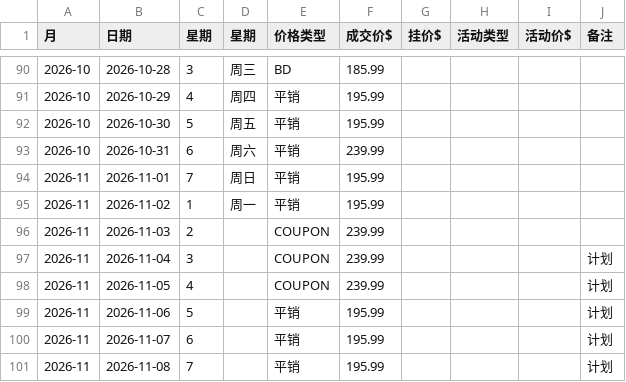
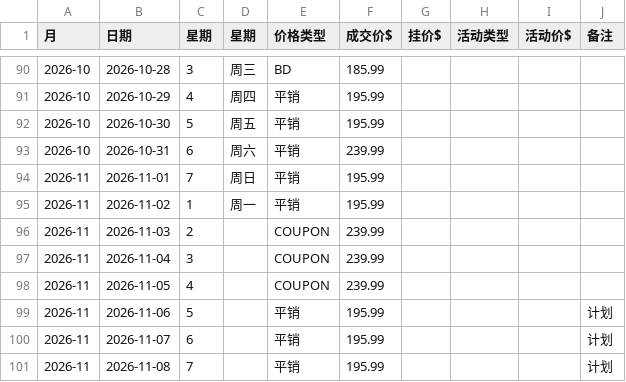
Before and after one commit to jiarongxu494-dotcom/ad600s-price-platform, a CSV file: data.csv, drawn as a sheet; only a part is shown, gaps mark what is left out.

Commit message:
Update AD600S price data 2026-11-05T05:57:19.434Z

```diff
--- a/data.csv
+++ b/data.csv
@@ -96,4 +96,4 @@
 2026-11,2026-11-03,2,,COUPON,239.99,,,,
-2026-11,2026-11-04,3,,COUPON,239.99,,,,计划
-2026-11,2026-11-05,4,,COUPON,239.99,,,,计划
+2026-11,2026-11-04,3,,COUPON,239.99,,,,
+2026-11,2026-11-05,4,,COUPON,239.99,,,,
 2026-11,2026-11-06,5,,平销,195.99,,,,计划
```
